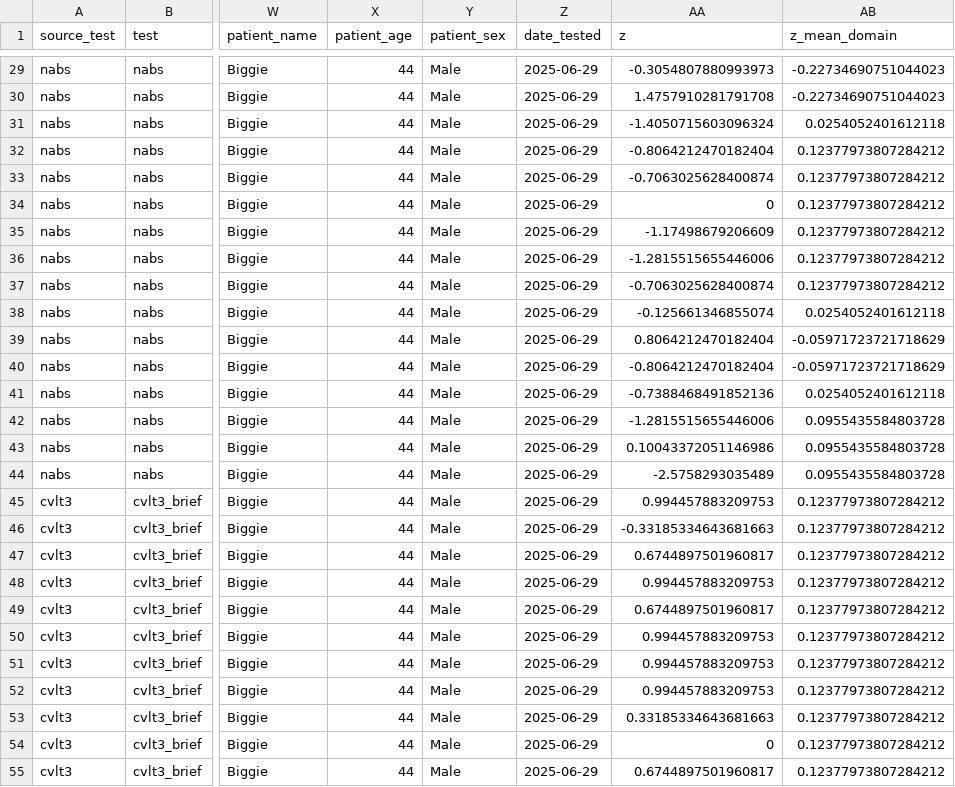
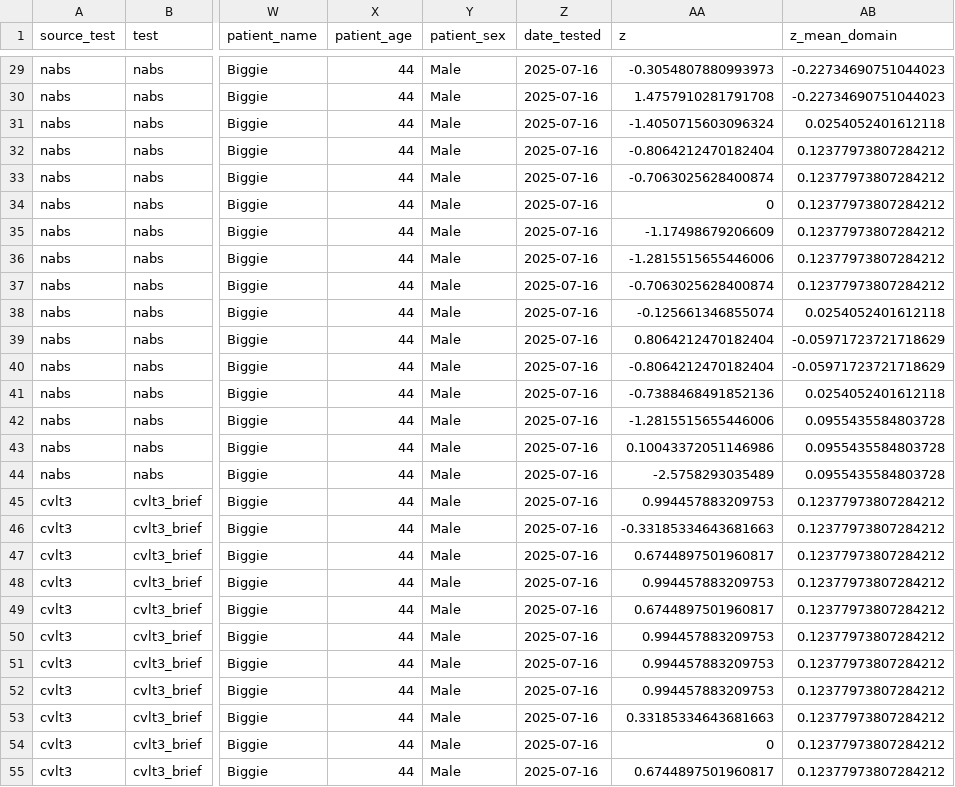
Before and after one commit to brainworkup/neuro2, a CSV file: data/neurocog.csv, drawn as a sheet; only a part is shown, gaps mark what is left out; the diff covers the shown part only; the diff names each change by its address in the sheet, - before the commit and + after, or states it on an @@ line.

```diff
--- a/data/neurocog.csv
+++ b/data/neurocog.csv
-Z29:Z55 (date_tested): 2025-06-29
+Z29:Z55 (date_tested): 2025-07-16
```
Also changed, not shown: 47 edited cells elsewhere in this file, data/validity.csv, 37 other files.
